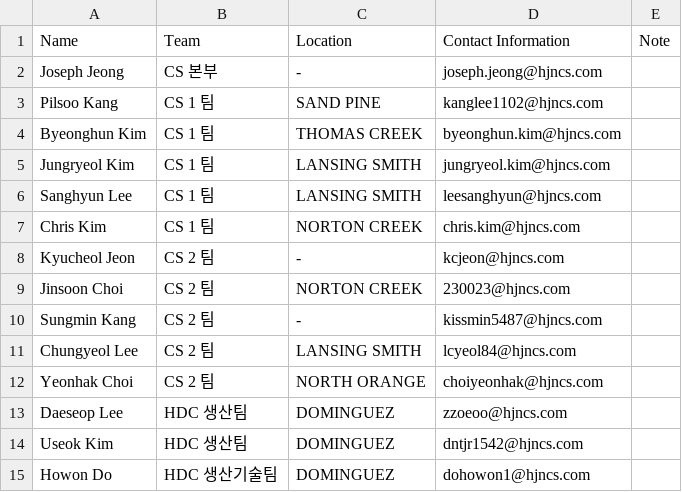
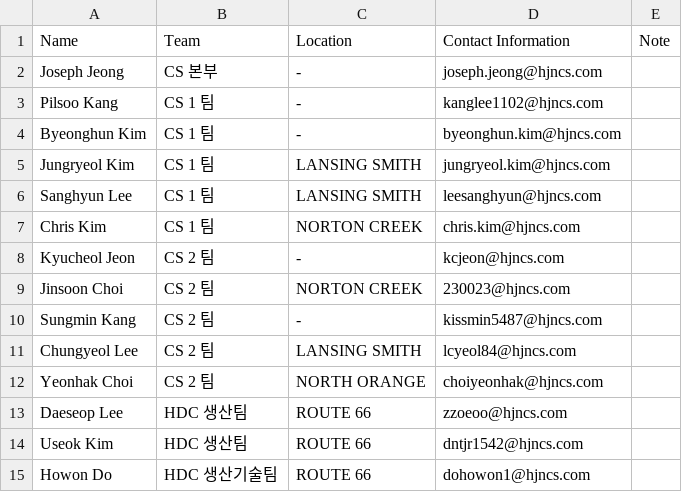
Before and after one commit to Eucalyptuss/site_work_status_dashboard, a CSV file: site_people.csv, drawn as a sheet.

```diff
--- a/site_people.csv
+++ b/site_people.csv
@@ -2,4 +2,4 @@
 Joseph Jeong,CS 본부,-,joseph.jeong@hjncs.com,
-Pilsoo Kang,CS 1 팀,SAND PINE,kanglee1102@hjncs.com,
-Byeonghun Kim,CS 1 팀,THOMAS CREEK,byeonghun.kim@hjncs.com,
+Pilsoo Kang,CS 1 팀,-,kanglee1102@hjncs.com,
+Byeonghun Kim,CS 1 팀,-,byeonghun.kim@hjncs.com,
 Jungryeol Kim,CS 1 팀,LANSING SMITH,jungryeol.kim@hjncs.com,
@@ -12,4 +12,4 @@ Chungyeol Lee,CS 2 팀,LANSING SMITH,lcyeol84@hjncs.com,
 Yeonhak Choi,CS 2 팀,NORTH ORANGE,choiyeonhak@hjncs.com,
-Daeseop Lee,HDC 생산팀,DOMINGUEZ,zzoeoo@hjncs.com,
-Useok Kim,HDC 생산팀,DOMINGUEZ,dntjr1542@hjncs.com,
-Howon Do,HDC 생산기술팀,DOMINGUEZ,dohowon1@hjncs.com,
+Daeseop Lee,HDC 생산팀,ROUTE 66,zzoeoo@hjncs.com,
+Useok Kim,HDC 생산팀,ROUTE 66,dntjr1542@hjncs.com,
+Howon Do,HDC 생산기술팀,ROUTE 66,dohowon1@hjncs.com,
```
Also changed, not shown: site_status.csv.
